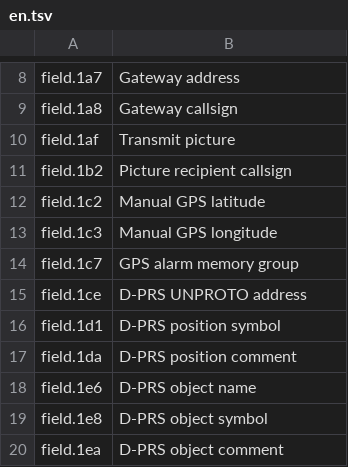
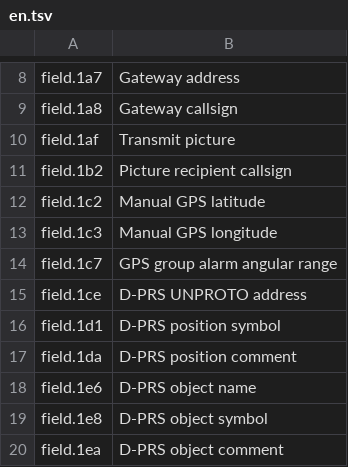
Before and after one commit to mi2428/cs705-rs, a TSV file: src/presentation/locales/en.tsv, drawn as a sheet; only a part is shown, gaps mark what is left out.

```diff
--- a/src/presentation/locales/en.tsv
+++ b/src/presentation/locales/en.tsv
@@ -13,3 +13,3 @@ field.1c2	Manual GPS latitude
 field.1c3	Manual GPS longitude
-field.1c7	GPS alarm memory group
+field.1c7	GPS group alarm angular range
 field.1ce	D-PRS UNPROTO address
```
Also changed, not shown: src/presentation/locales/de.tsv, src/presentation/locales/es.tsv, 3 other files.
